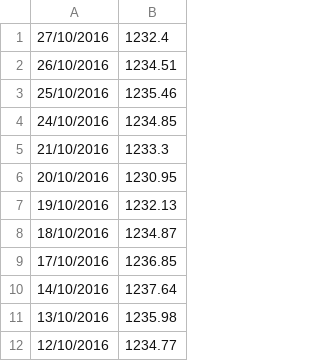
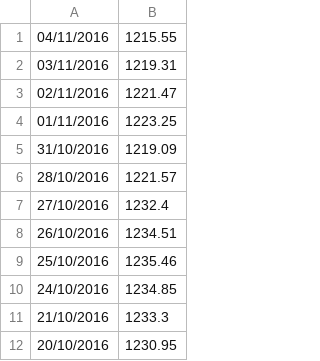
Before and after one commit to barbarian1803/saham_analisis, a CSV file: RD/DANMPUT.csv, drawn as a sheet; only a part is shown; the shorter side is filled out with more unchanged rows; the diff names each change by its address in the sheet, - before the commit and + after, or states it on an @@ line.

```diff
--- a/RD/DANMPUT.csv
+++ b/RD/DANMPUT.csv
+row 1: 04/11/2016 | 1215.55
+row 2: 03/11/2016 | 1219.31
+row 3: 02/11/2016 | 1221.47
+row 4: 01/11/2016 | 1223.25
+row 5: 31/10/2016 | 1219.09
+row 6: 28/10/2016 | 1221.57
```
Also changed, not shown: RD/DADINAR.csv, RD/DDIRHAM.csv, 8 other files.
